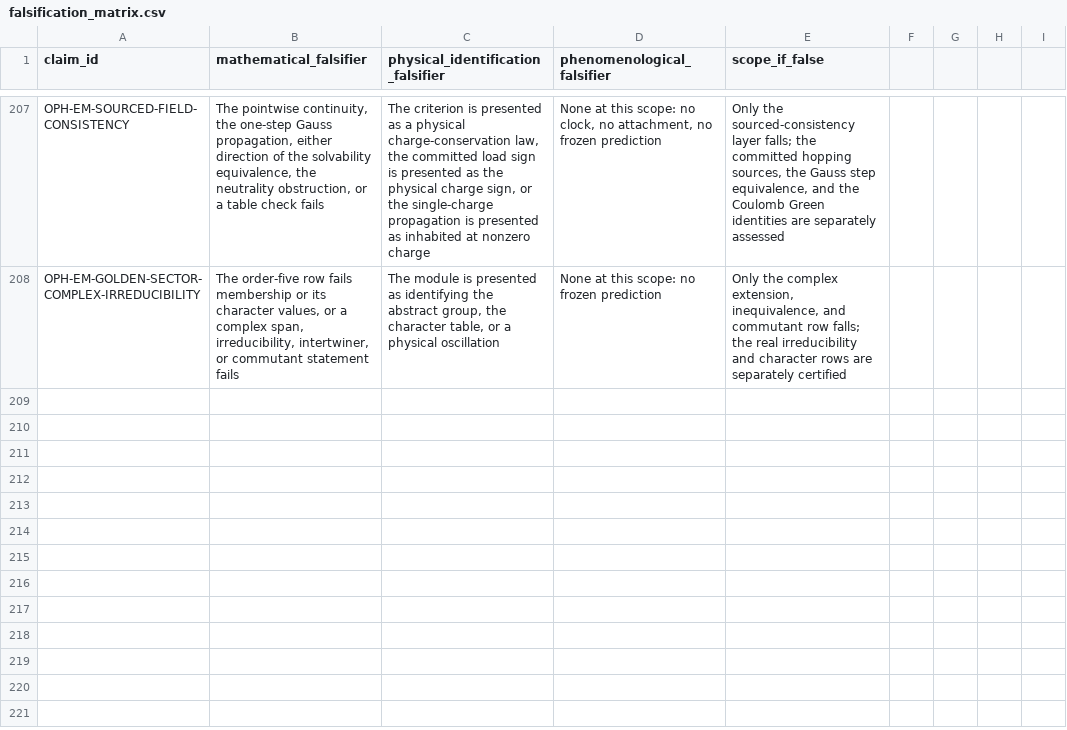
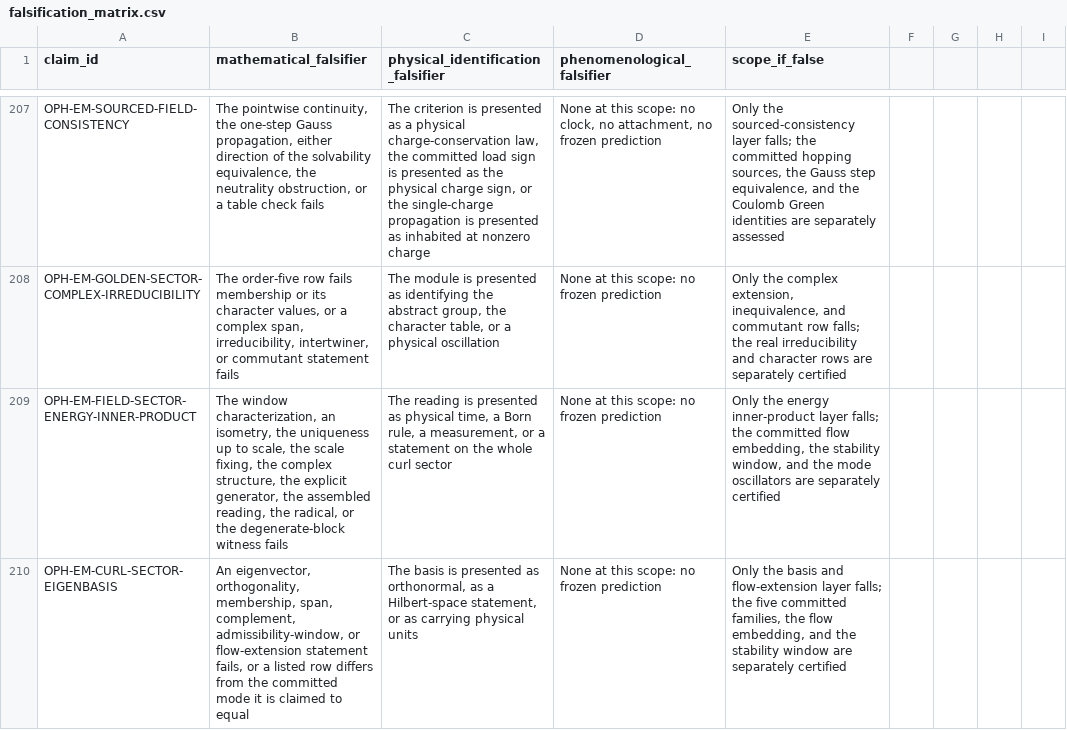
Before and after one commit to FloatingPragma/observer-patch-holography, a CSV file: claims/falsification_matrix.csv, drawn as a sheet; only a part is shown, gaps mark what is left out; the diff names each change by its address in the sheet, - before the commit and + after, or states it on an @@ line.

```diff
--- a/claims/falsification_matrix.csv
+++ b/claims/falsification_matrix.csv
+row 209: OPH-EM-FIELD-SECTOR-ENERGY-INNER-PRODUCT | The window characterization, an isometry, the uniqueness up to scale, the scale fixing, the complex structure, the explicit generator, the assembled reading, the radical, or the degenerate-block witness fails | The reading is presented as physical time, a Born rule, a measurement, or a statement on the whole curl sector | None at this scope: no frozen prediction | Only the energy inner-product layer falls; the committed flow embedding, the stability window, and the mode oscillators are separately certified
+row 210: OPH-EM-CURL-SECTOR-EIGENBASIS | An eigenvector, orthogonality, membership, span, complement, admissibility-window, or flow-extension statement fails, or a listed row differs from the committed mode it is claimed to equal | The basis is presented as orthonormal, as a Hilbert-space statement, or as carrying physical units | None at this scope: no frozen prediction | Only the basis and flow-extension layer falls; the five committed families, the flow embedding, and the stability window are separately certified
```
Also changed, not shown: claims/novelty_matrix.csv, 18 other files.
